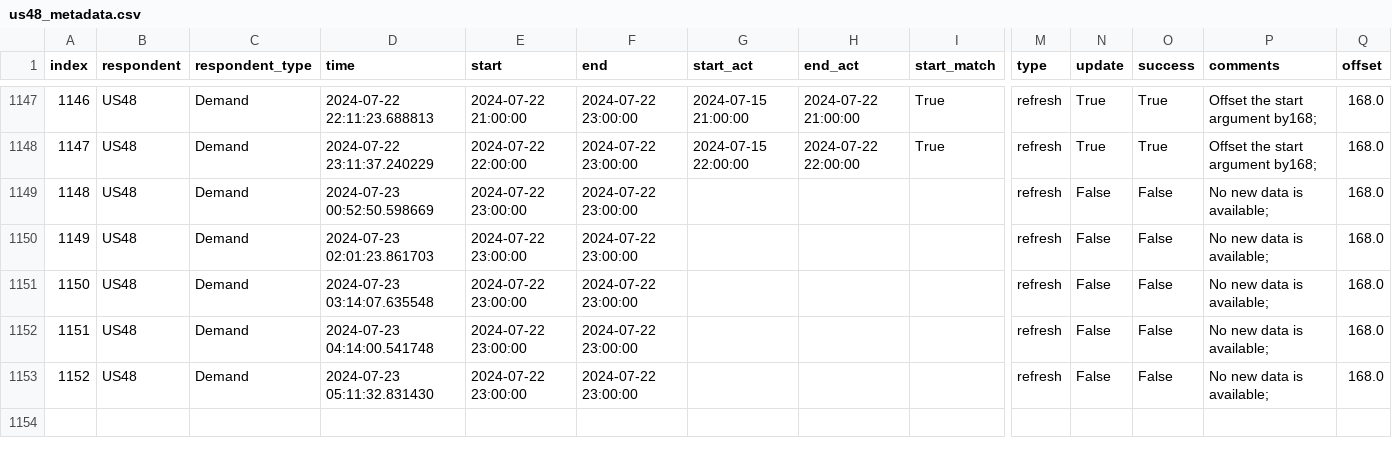
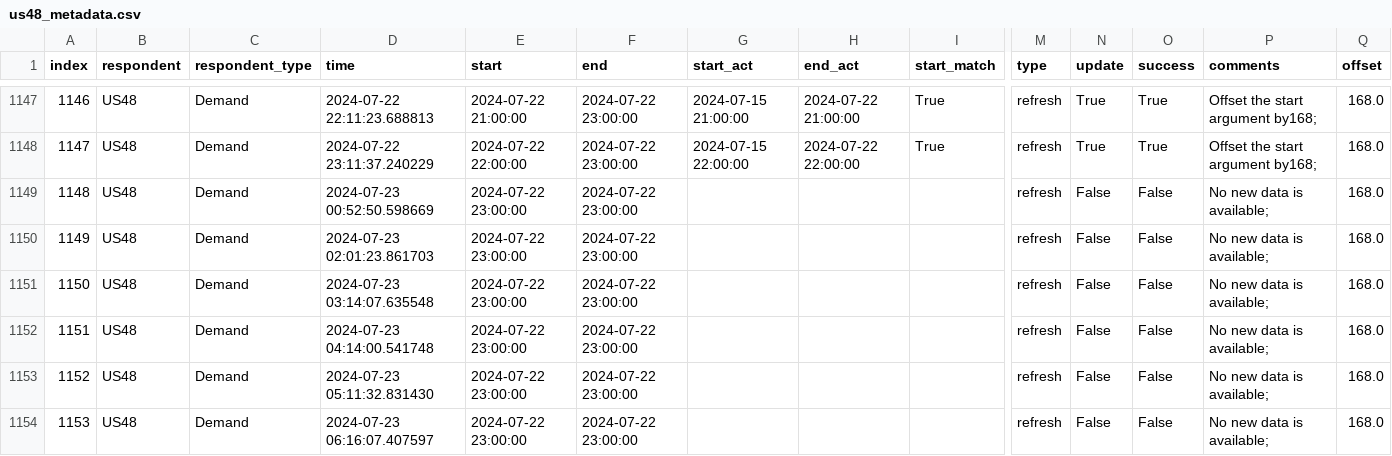
Before and after one commit to RamiKrispin/eia-poc, a CSV file: data/us48_metadata.csv, drawn as a sheet; only a part is shown, gaps mark what is left out; rows hold the shown columns only; the diff names each change by its address in the sheet, - before the commit and + after, or states it on an @@ line.

Commit message:
Auto update of the data

```diff
--- a/data/us48_metadata.csv
+++ b/data/us48_metadata.csv
+row 1154: 1153 | US48 | Demand | 2024-07-23 06:16:07.407597 | 2024-07-22 23:00:00 | 2024-07-22 23:00:00 |  |  |  | refresh | False | False | No new data is available; | 168.0
```
Also changed, not shown: 2 other files.
